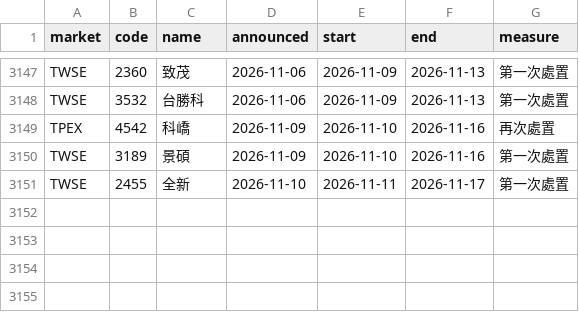
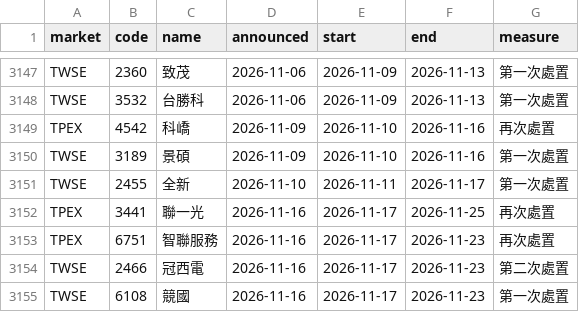
Before and after one commit to DingTingdong/surge-data, a CSV file: data/disposal.csv, drawn as a sheet; only a part is shown, gaps mark what is left out; the diff names each change by its address in the sheet, - before the commit and + after, or states it on an @@ line.

```diff
--- a/data/disposal.csv
+++ b/data/disposal.csv
+row 3152: TPEX | 3441 | 聯一光 | 2026-11-16 | 2026-11-17 | 2026-11-25 | 再次處置
+row 3153: TPEX | 6751 | 智聯服務 | 2026-11-16 | 2026-11-17 | 2026-11-23 | 再次處置
+row 3154: TWSE | 2466 | 冠西電 | 2026-11-16 | 2026-11-17 | 2026-11-23 | 第二次處置
+row 3155: TWSE | 6108 | 競國 | 2026-11-16 | 2026-11-17 | 2026-11-23 | 第一次處置
```
Also changed, not shown: data/days.csv, 3 other files.
